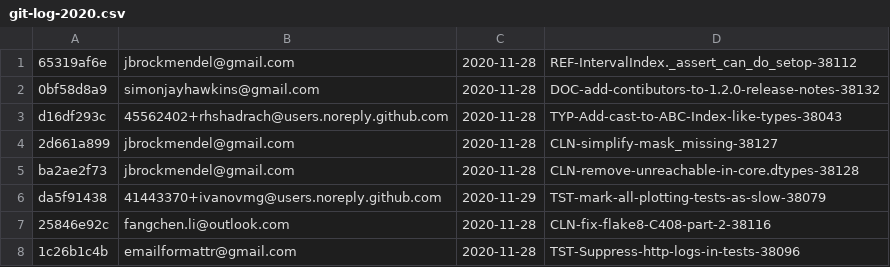
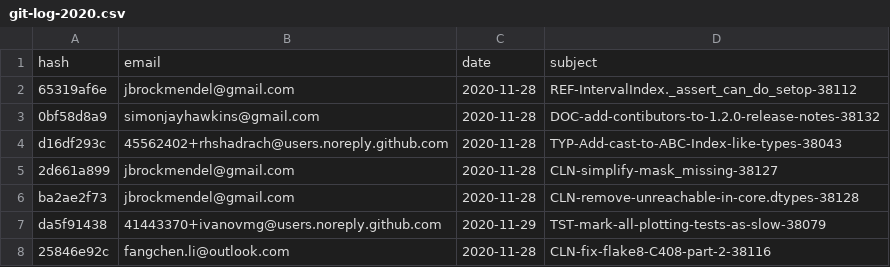
Before and after one commit to mooperd/git-analysis-pandas, a CSV file: git-log-2020.csv, drawn as a sheet; only a part is shown; the shorter side is filled out with more unchanged rows; the diff names each change by its address in the sheet, - before the commit and + after, or states it on an @@ line.

Commit message:
added headers

```diff
--- a/git-log-2020.csv
+++ b/git-log-2020.csv
+row 1: hash | email | date | subject
```
